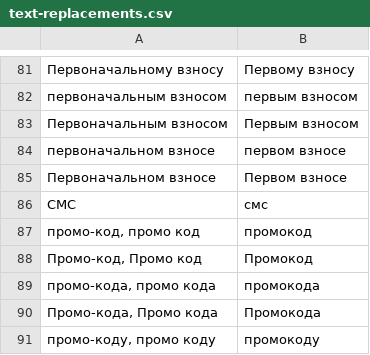
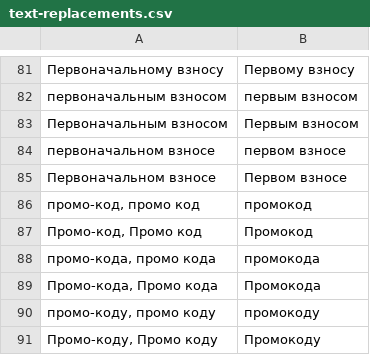
Before and after one commit to butsena/figma-text-autofix-plugin, a CSV file: data/text-replacements.csv, drawn as a sheet; only a part is shown, gaps mark what is left out; the shorter side is filled out with more unchanged rows.

```diff
--- a/data/text-replacements.csv
+++ b/data/text-replacements.csv
@@ -85,3 +85,2 @@
 Первоначальном взносе,Первом взносе
-СМС,смс
 "промо-код, промо код",промокод
```
Also changed, not shown: 3 other files.
